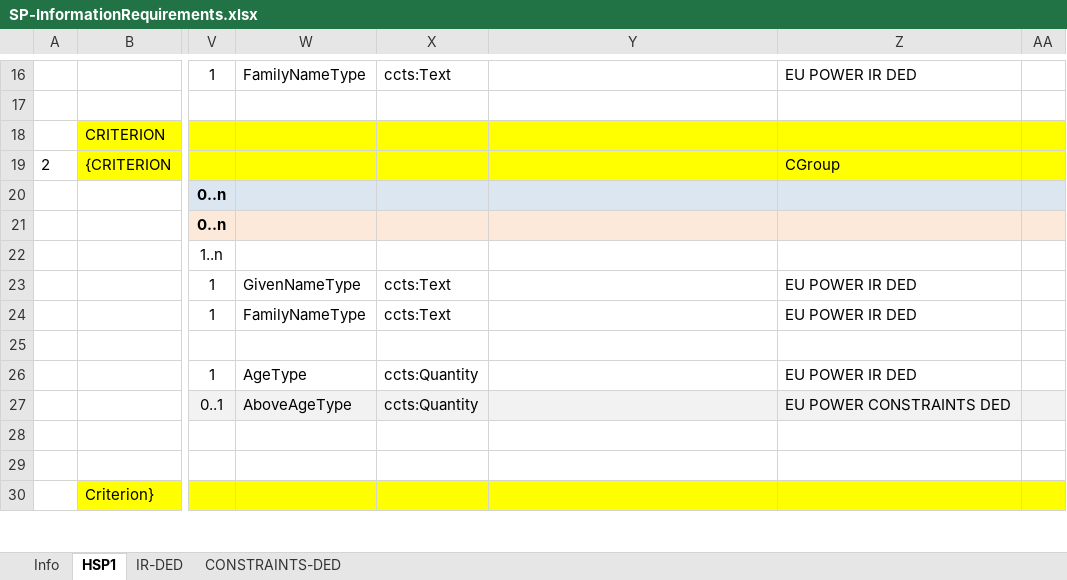
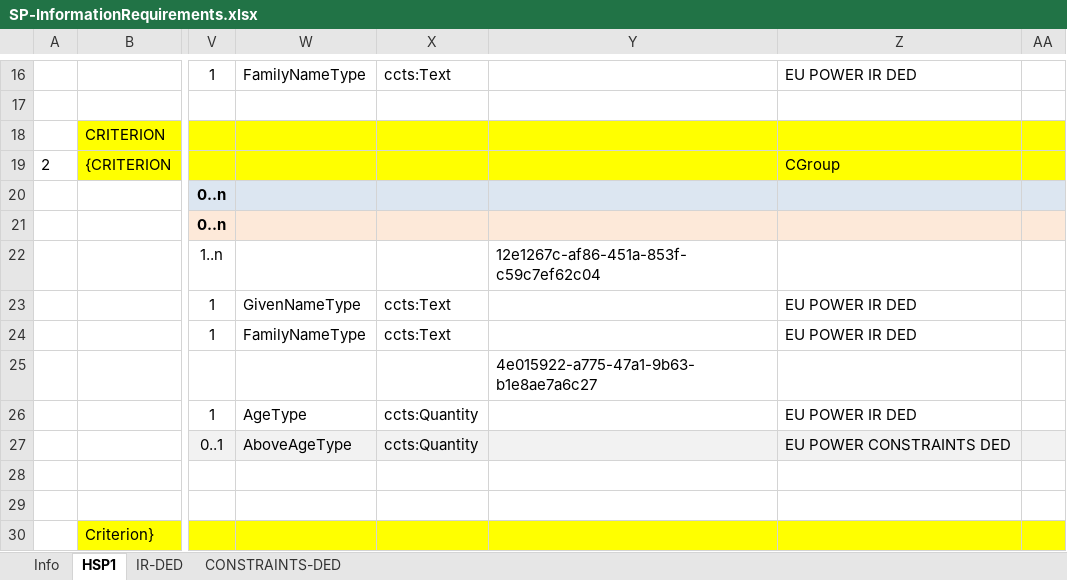
Before and after one commit to everis-rpam/RPaM-Ontology, an Excel workbook: 02-Vocabularies/SP-InformationRequirements.xlsx, sheet HSP1, drawn as a sheet; only a part is shown, gaps mark what is left out; values as stored, in another font and other column widths than the file's, no borders; the diff names each change by its address in the sheet, - before the commit and + after, or states it on an @@ line.

Commit message:
CCEV

```diff
--- a/02-Vocabularies/SP-InformationRequirements.xlsx (sheet HSP1)
+++ b/02-Vocabularies/SP-InformationRequirements.xlsx (sheet HSP1)
-Y22: (empty)
+Y22: 12e1267c-af86-451a-853f-c59c7ef62c04
-Y25: (empty)
+Y25: 4e015922-a775-47a1-9b63-b1e8ae7a6c27
```
